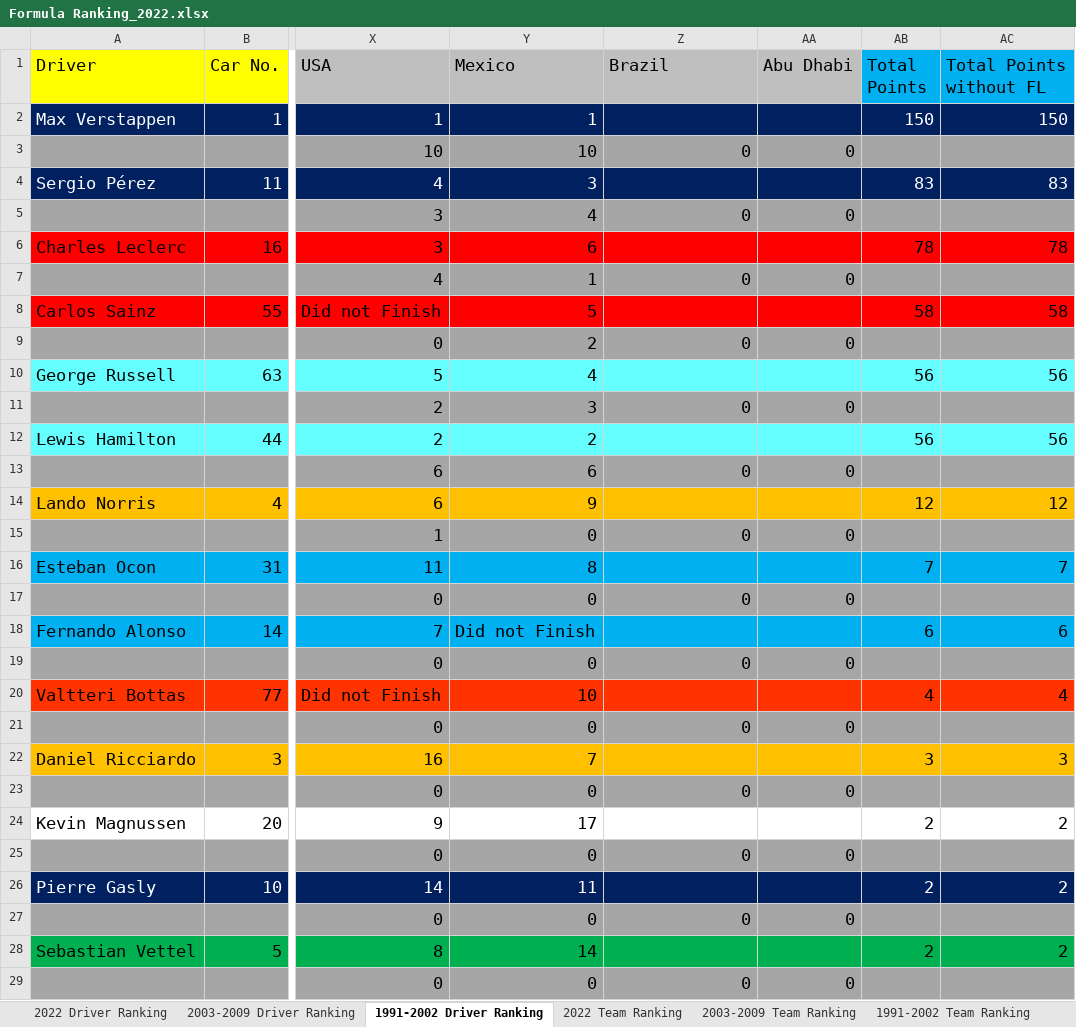
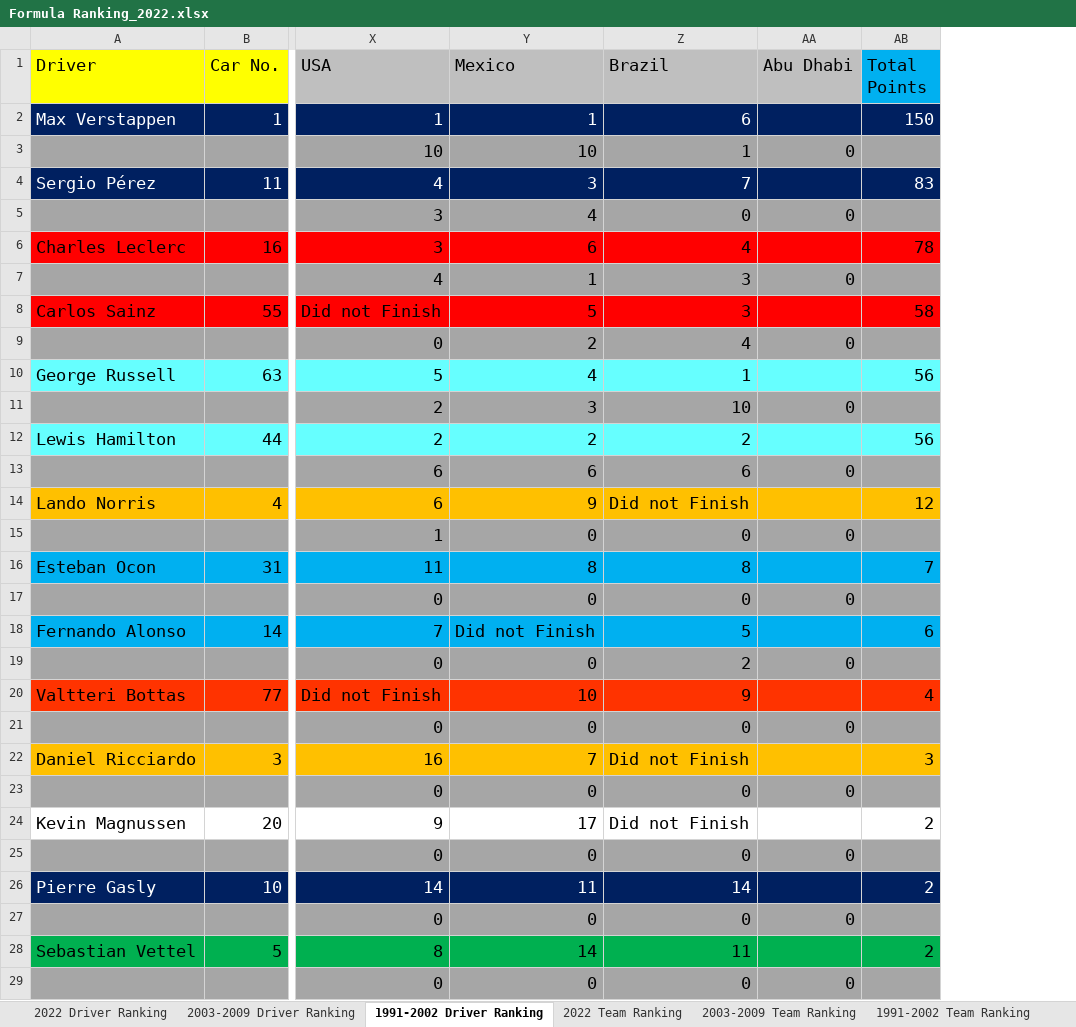
Before and after one commit to LITTLEPINKALLDEAD/DatasOnTelecom, an Excel workbook: 文档/其他文档/Others/Sports/Formula Ranking_2022.xlsx, sheet 1991-2002 Driver Ranking, drawn as a sheet; only a part is shown, gaps mark what is left out; values as stored, in another font and other column widths than the file's, no borders; the diff covers the shown part only; the diff names each change by its address in the sheet, - before the commit and + after, or states it on an @@ line.

```diff
--- a/文档/其他文档/Others/Sports/Formula Ranking_2022.xlsx (sheet 1991-2002 Driver Ranking)
+++ b/文档/其他文档/Others/Sports/Formula Ranking_2022.xlsx (sheet 1991-2002 Driver Ranking)
-column AC (Total Points without FL), rows 2-28: 150 |  | 83 |  | 78 |  | 58 |  | 56 |  | 56 |  | 12 |  | 7 |  | 6 |  | 4 |  | 3 |  | 2 |  | 2 |  | 2
-Z2 (Brazil): (empty)
+Z2 (Brazil): 6
-Z3 (Brazil): 0
+Z3 (Brazil): 1
-Z4 (Brazil): (empty)
+Z4 (Brazil): 7
-Z6 (Brazil): (empty)
+Z6 (Brazil): 4
-Z7 (Brazil): 0
+Z7 (Brazil): 3
-Z8 (Brazil): (empty)
+Z8 (Brazil): 3
-Z9 (Brazil): 0
+Z9 (Brazil): 4
-Z10 (Brazil): (empty)
+Z10 (Brazil): 1
-Z11 (Brazil): 0
+Z11 (Brazil): 10
-Z12 (Brazil): (empty)
+Z12 (Brazil): 2
-Z13 (Brazil): 0
+Z13 (Brazil): 6
-Z14 (Brazil): (empty)
+Z14 (Brazil): Did not Finish
-Z16 (Brazil): (empty)
+Z16 (Brazil): 8
-Z18 (Brazil): (empty)
+Z18 (Brazil): 5
-Z19 (Brazil): 0
+Z19 (Brazil): 2
-Z20 (Brazil): (empty)
+Z20 (Brazil): 9
-Z22 (Brazil): (empty)
+Z22 (Brazil): Did not Finish
-Z24 (Brazil): (empty)
+Z24 (Brazil): Did not Finish
-Z26 (Brazil): (empty)
+Z26 (Brazil): 14
-Z28 (Brazil): (empty)
+Z28 (Brazil): 11
```
Also changed, not shown: 6 edited cells elsewhere in this sheet, sheet 2022 Driver Ranking, sheet 2003-2009 Driver Ranking, sheet 2022 Team Ranking, sheet 2003-2009 Team Ranking, sheet 1991-2002 Team Ranking, 文档/其他文档/Others/Jobs/核酸检测时间表Test Schedule.xlsx, 文档/其他文档/Others/PC/台式机和笔记本软件列表.xlsx, 3 other files.
